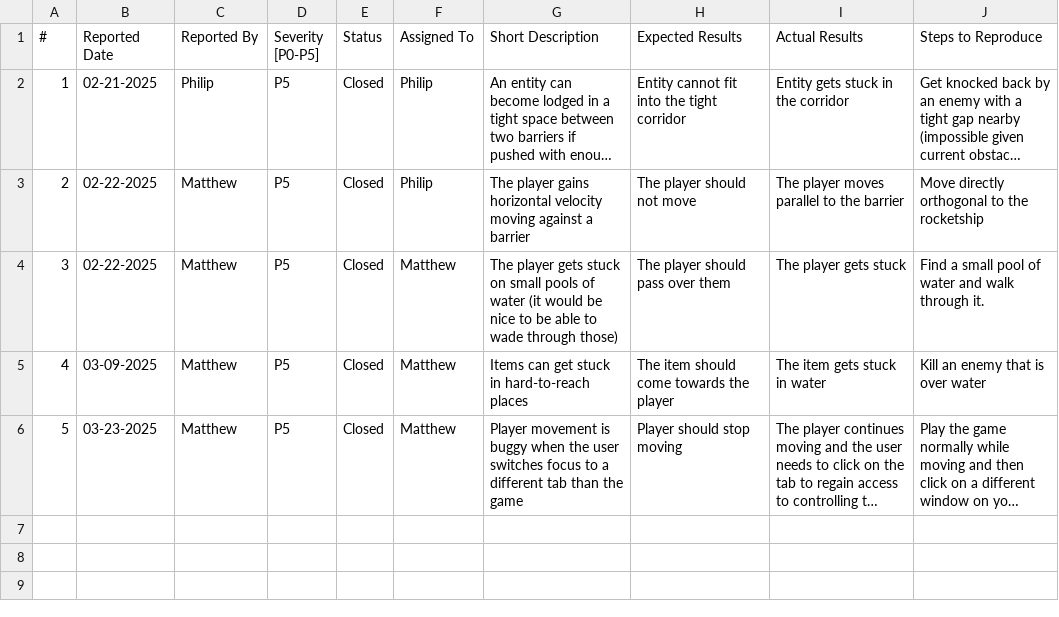
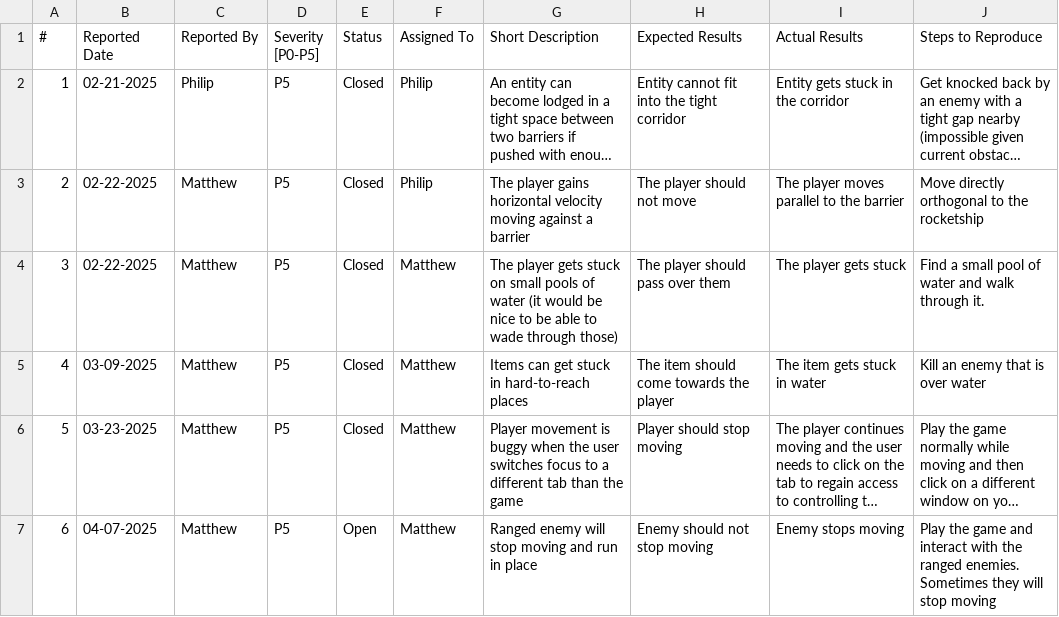
Before and after one commit to pmacau/nova, a CSV file: doc/bug-report.csv, drawn as a sheet; long unchanged cells end in …; the diff names each change by its address in the sheet, - before the commit and + after, or states it on an @@ line.

Commit message:
Update bug-report.csv

```diff
--- a/doc/bug-report.csv
+++ b/doc/bug-report.csv
+row 7: 6 | 04-07-2025 | Matthew | P5 | Open | Matthew | Ranged enemy will stop moving and run in place | Enemy should not stop moving | Enemy stops moving | Play the game and interact with the ranged enemies. Sometimes they will stop moving
```
